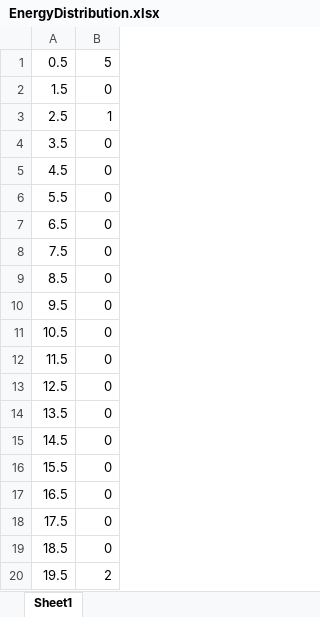
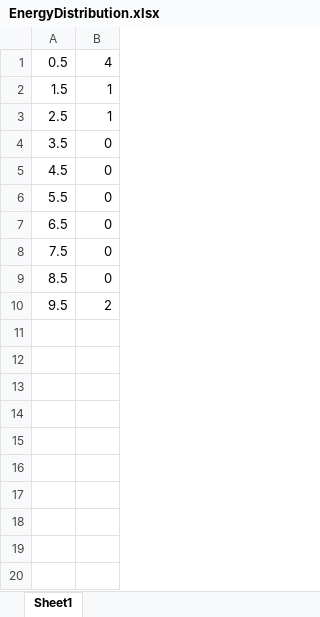
Before and after one commit to ivan-sepulveda/3D-EEDF-Through-MonteCarlo, an Excel workbook: src/Results/Ex=-25 Ey=0 Ez=0 NOE=2 MPE=3/EnergyDistribution.xlsx, sheet Sheet1, drawn as a sheet; values as stored, in another font and other column widths than the file's, no borders; the diff names each change by its address in the sheet, - before the commit and + after, or states it on an @@ line.

```diff
--- a/src/Results/Ex=-25 Ey=0 Ez=0 NOE=2 MPE=3/EnergyDistribution.xlsx (sheet Sheet1)
+++ b/src/Results/Ex=-25 Ey=0 Ez=0 NOE=2 MPE=3/EnergyDistribution.xlsx (sheet Sheet1)
-B1: 5
+B1: 4
-B2: 0
+B2: 1
-B10: 0
+B10: 2
-row 11: 10.5 | 0
-row 12: 11.5 | 0
-row 13: 12.5 | 0
-row 14: 13.5 | 0
-row 15: 14.5 | 0
-row 16: 15.5 | 0
-row 17: 16.5 | 0
-row 18: 17.5 | 0
-row 19: 18.5 | 0
-row 20: 19.5 | 2
```
Also changed, not shown: src/Results/Ex=-25 Ey=0 Ez=0 NOE=2 MPE=3/NormalizedEnergyDistribution.xlsx, 4 other files.
